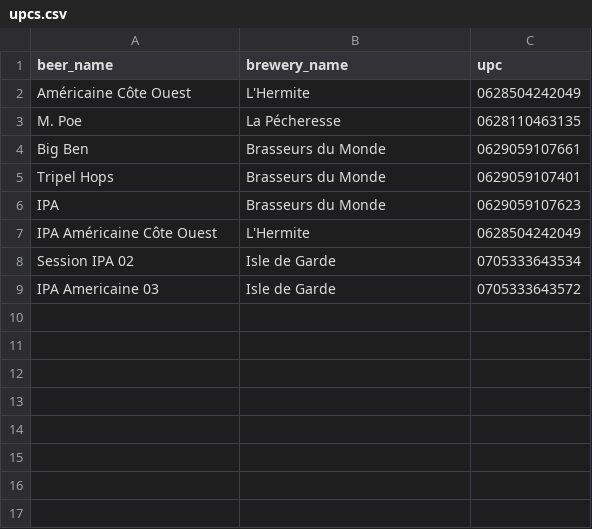
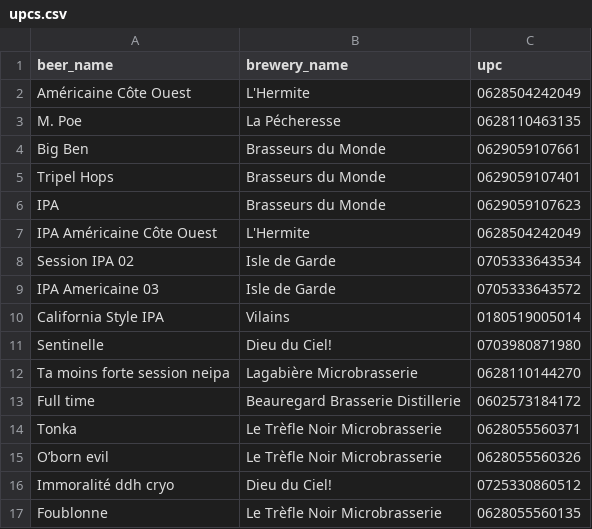
Before and after one commit to stephlaf/rails_beer_api, a CSV file: db/scrapers/upcs.csv, drawn as a sheet; the diff names each change by its address in the sheet, - before the commit and + after, or states it on an @@ line.

Commit message:
Added UPCs in upc.csv; added Vilains brasserie in amq.csv

```diff
--- a/db/scrapers/upcs.csv
+++ b/db/scrapers/upcs.csv
+row 10: California Style IPA | Vilains | 0180519005014
+row 11: Sentinelle | Dieu du Ciel! | 0703980871980
+row 12: Ta moins forte session neipa | Lagabière Microbrasserie | 0628110144270
+row 13: Full time | Beauregard Brasserie Distillerie | 0602573184172
+row 14: Tonka | Le Trèfle Noir Microbrasserie | 0628055560371
+row 15: O’born evil | Le Trèfle Noir Microbrasserie | 0628055560326
+row 16: Immoralité ddh cryo | Dieu du Ciel! | 0725330860512
+row 17: Foublonne | Le Trèfle Noir Microbrasserie | 0628055560135
```
Also changed, not shown: db/scrapers/amq.csv.
